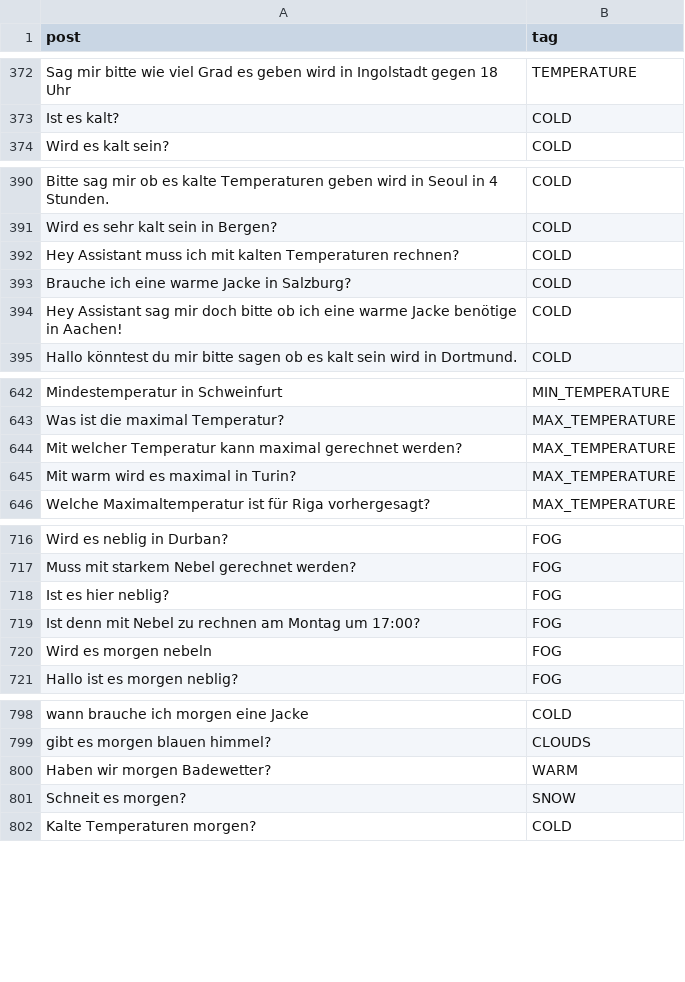
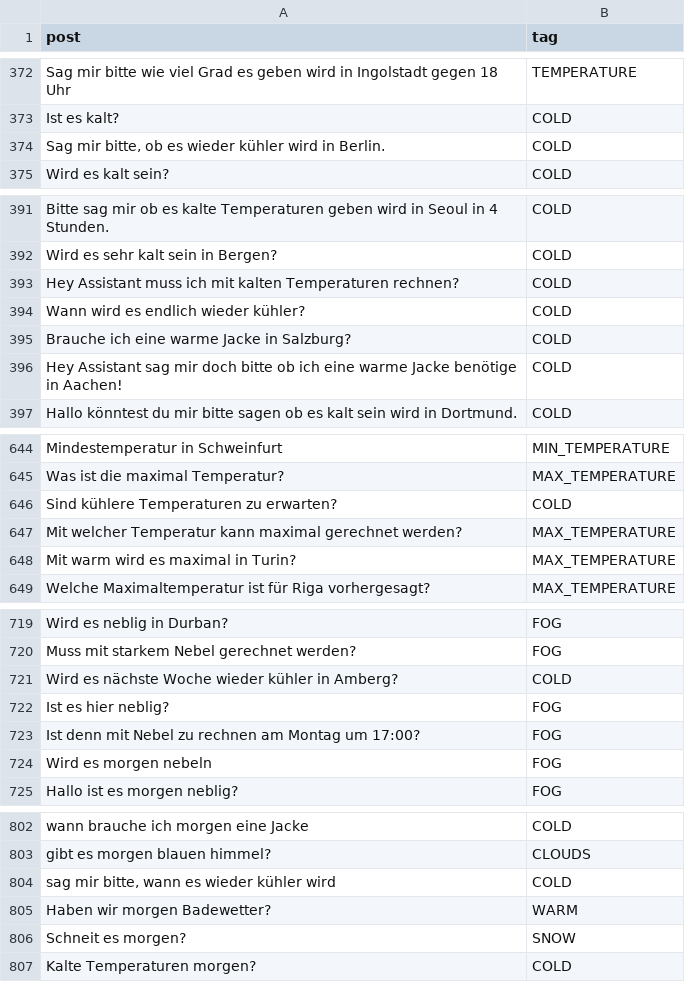
Before and after one commit to solaris-isbc/weather-assistant, a CSV file: question_model_training_data/training.csv, drawn as a sheet; only a part is shown, gaps mark what is left out; the diff names each change by its address in the sheet, - before the commit and + after, or states it on an @@ line.

```diff
--- a/question_model_training_data/training.csv
+++ b/question_model_training_data/training.csv
+row 374: Sag mir bitte, ob es wieder kühler wird in Berlin. | COLD
+row 394: Wann wird es endlich wieder kühler? | COLD
+row 646: Sind kühlere Temperaturen zu erwarten? | COLD
+row 721: Wird es nächste Woche wieder kühler in Amberg? | COLD
+row 804: sag mir bitte, wann es wieder kühler wird | COLD
```
Also changed, not shown: 5 other files.
